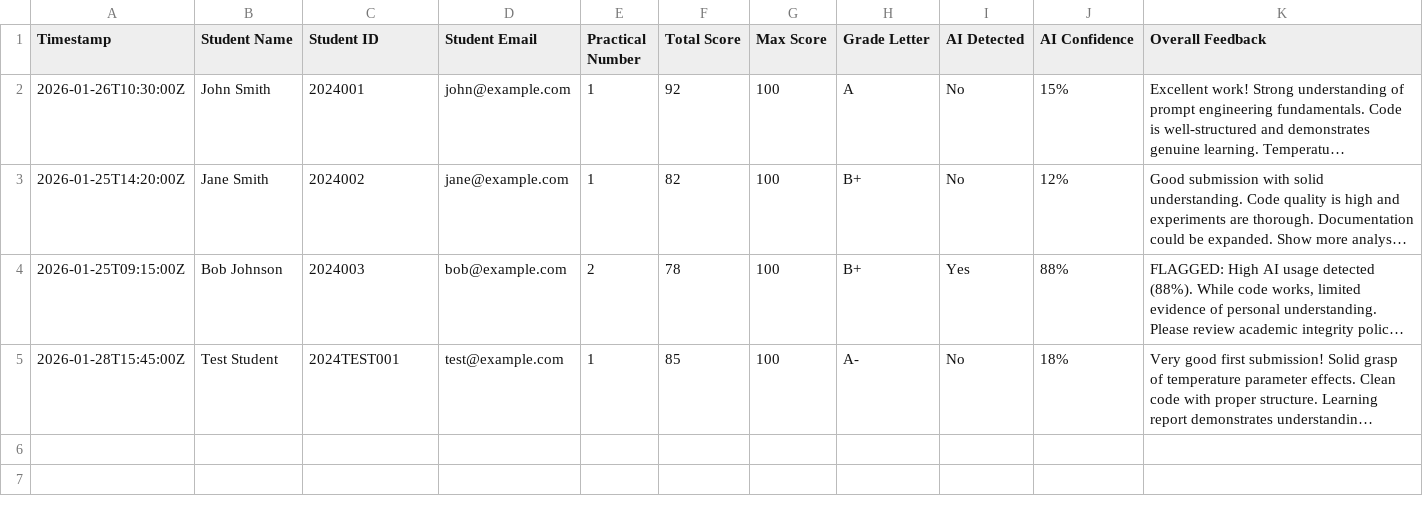
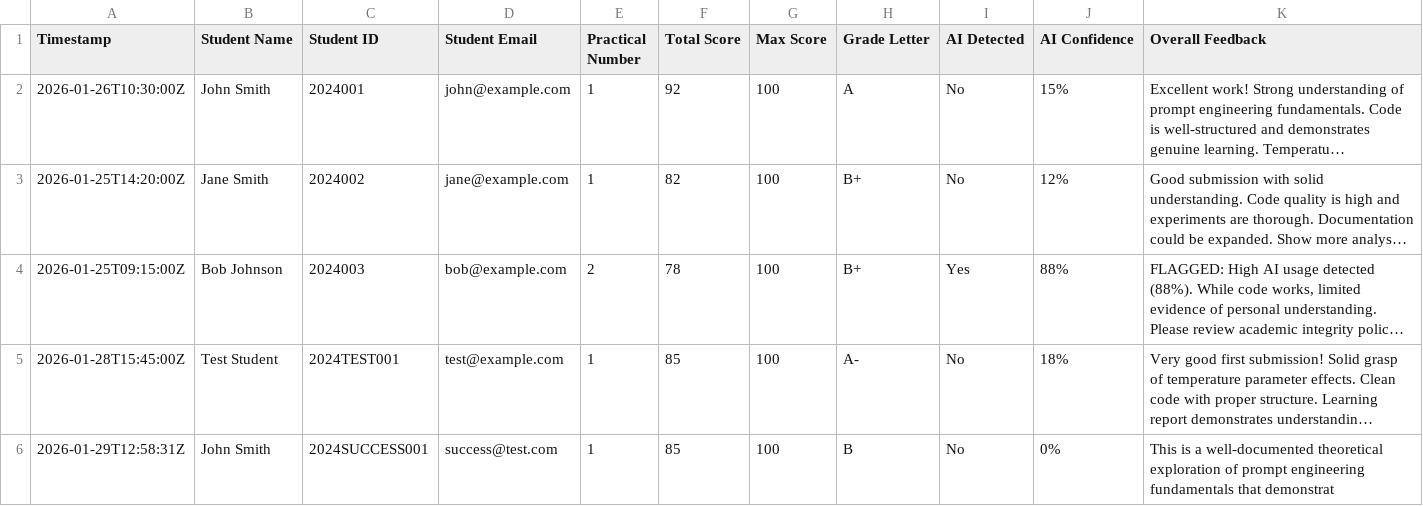
Before and after one commit to dayashankar-ai/ai-assignment-grader, a CSV file: results/grades.csv, drawn as a sheet; long unchanged cells end in …; the diff names each change by its address in the sheet, - before the commit and + after, or states it on an @@ line.

```diff
--- a/results/grades.csv
+++ b/results/grades.csv
+row 6: 2026-01-29T12:58:31Z | John Smith | 2024SUCCESS001 | success@test.com | 1 | 85 | 100 | B | No | 0% | This is a well-documented theoretical exploration of prompt engineering fundamentals that demonstrat
```
